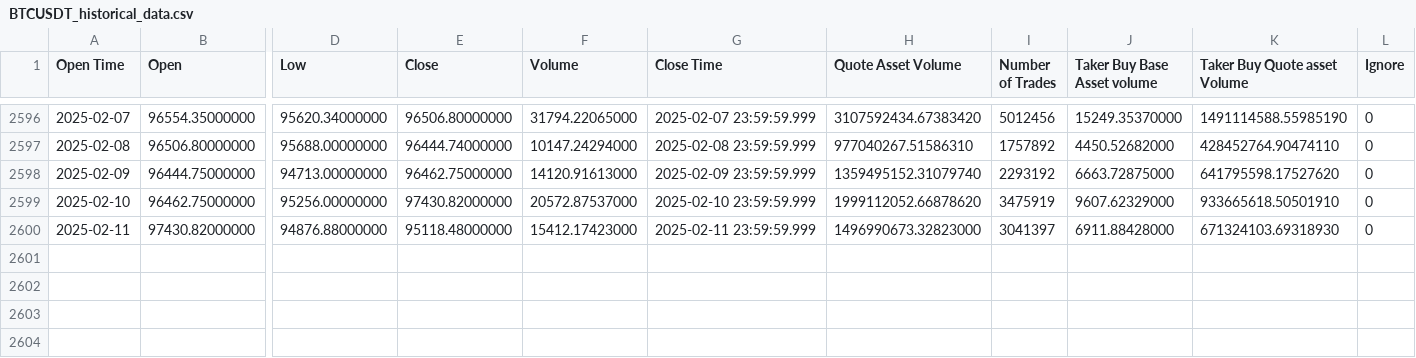
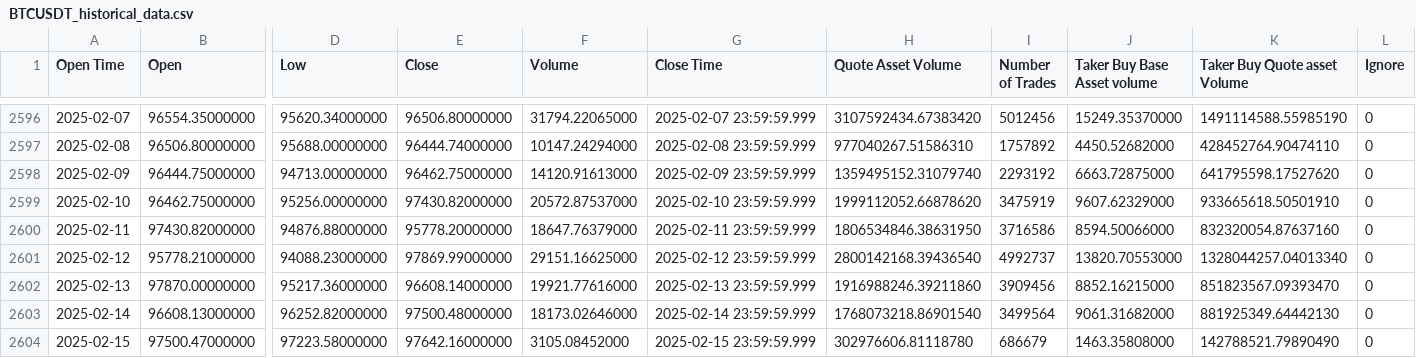
Before and after one commit to BalaAkshay/Crypto-Anomaly-Detection, a CSV file: BTCUSDT_historical_data.csv, drawn as a sheet; only a part is shown, gaps mark what is left out; rows hold the shown columns only; the diff names each change by its address in the sheet, - before the commit and + after, or states it on an @@ line.

Commit message:
data

```diff
--- a/BTCUSDT_historical_data.csv
+++ b/BTCUSDT_historical_data.csv
-E2600 (Close): 95118.48000000
+E2600 (Close): 95778.20000000
-F2600 (Volume): 15412.17423000
+F2600 (Volume): 18647.76379000
-H2600 (Quote Asset Volume): 1496990673.32823000
+H2600 (Quote Asset Volume): 1806534846.38631950
-I2600 (Number of Trades): 3041397
+I2600 (Number of Trades): 3716586
-J2600 (Taker Buy Base Asset volume): 6911.88428000
+J2600 (Taker Buy Base Asset volume): 8594.50066000
-K2600 (Taker Buy Quote asset Volume): 671324103.69318930
+K2600 (Taker Buy Quote asset Volume): 832320054.87637160
+row 2601: 2025-02-12 | 95778.21000000 | 94088.23000000 | 97869.99000000 | 29151.16625000 | 2025-02-12 23:59:59.999 | 2800142168.39436540 | 4992737 | 13820.70553000 | 1328044257.04013340 | 0
+row 2602: 2025-02-13 | 97870.00000000 | 95217.36000000 | 96608.14000000 | 19921.77616000 | 2025-02-13 23:59:59.999 | 1916988246.39211860 | 3909456 | 8852.16215000 | 851823567.09393470 | 0
+row 2603: 2025-02-14 | 96608.13000000 | 96252.82000000 | 97500.48000000 | 18173.02646000 | 2025-02-14 23:59:59.999 | 1768073218.86901540 | 3499564 | 9061.31682000 | 881925349.64442130 | 0
+row 2604: 2025-02-15 | 97500.47000000 | 97223.58000000 | 97642.16000000 | 3105.08452000 | 2025-02-15 23:59:59.999 | 302976606.81118780 | 686679 | 1463.35808000 | 142788521.79890490 | 0
```
Also changed, not shown: 1 other file.
